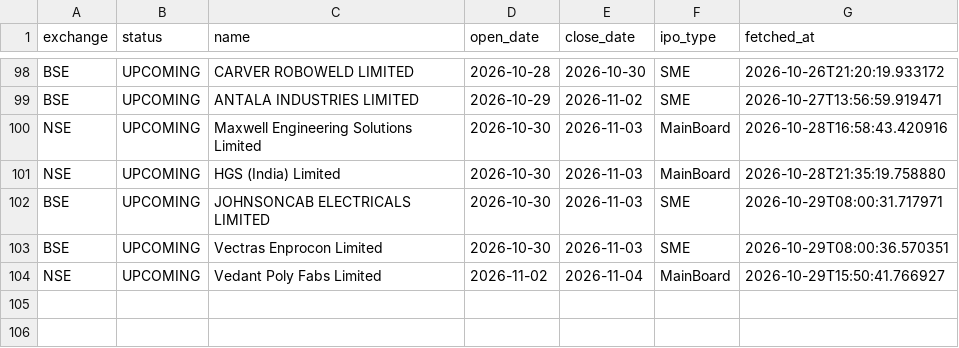
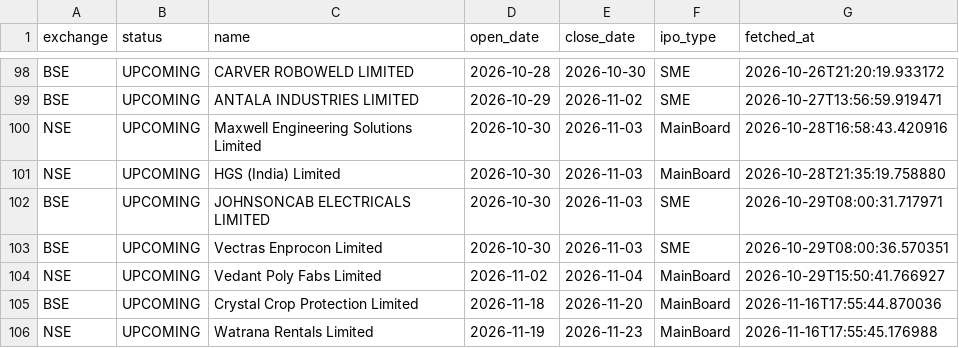
Before and after one commit to Rachitjainca/bse-ipo-tracker, a CSV file: ipo_tracker.csv, drawn as a sheet; only a part is shown, gaps mark what is left out; the diff names each change by its address in the sheet, - before the commit and + after, or states it on an @@ line.

Commit message:
Update IPO & pipeline trackers [skip ci]

```diff
--- a/ipo_tracker.csv
+++ b/ipo_tracker.csv
+row 105: BSE | UPCOMING | Crystal Crop Protection Limited | 2026-11-18 | 2026-11-20 | MainBoard | 2026-11-16T17:55:44.870036
+row 106: NSE | UPCOMING | Watrana Rentals Limited | 2026-11-19 | 2026-11-23 | MainBoard | 2026-11-16T17:55:45.176988
```
